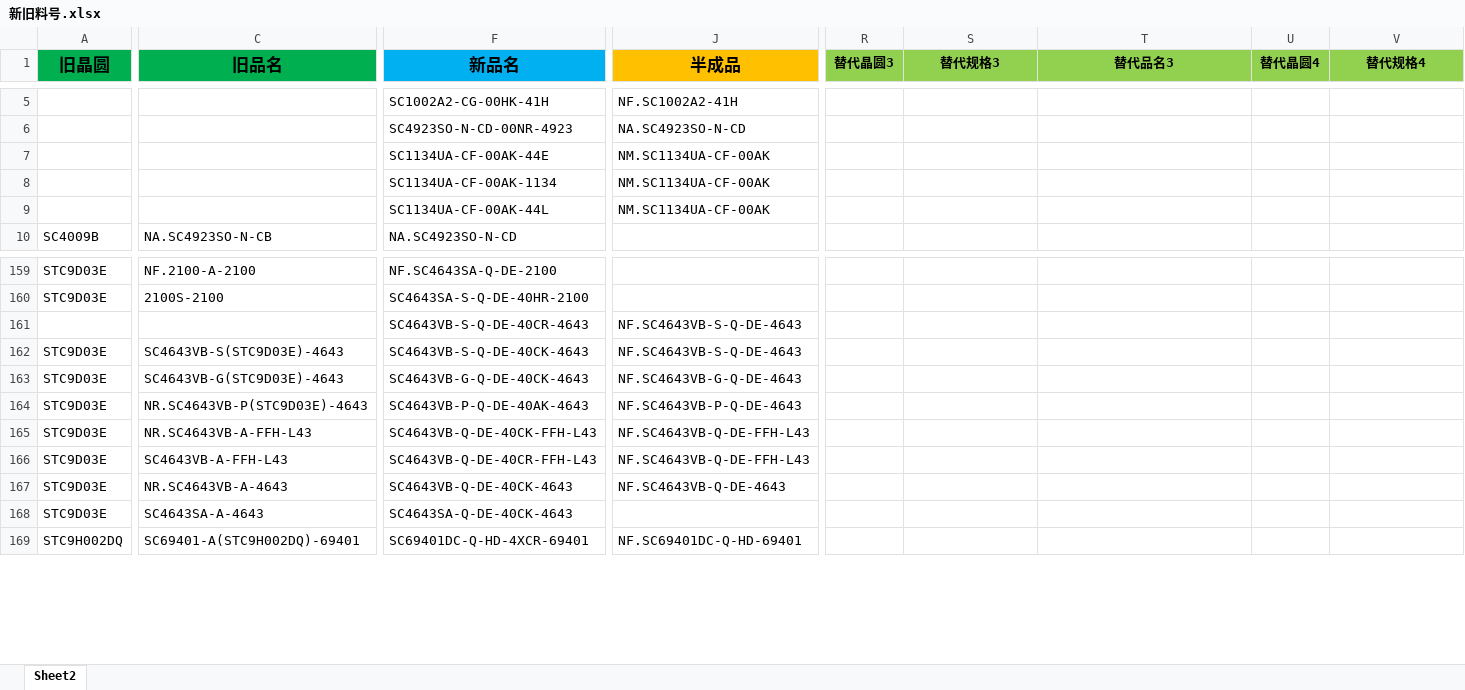
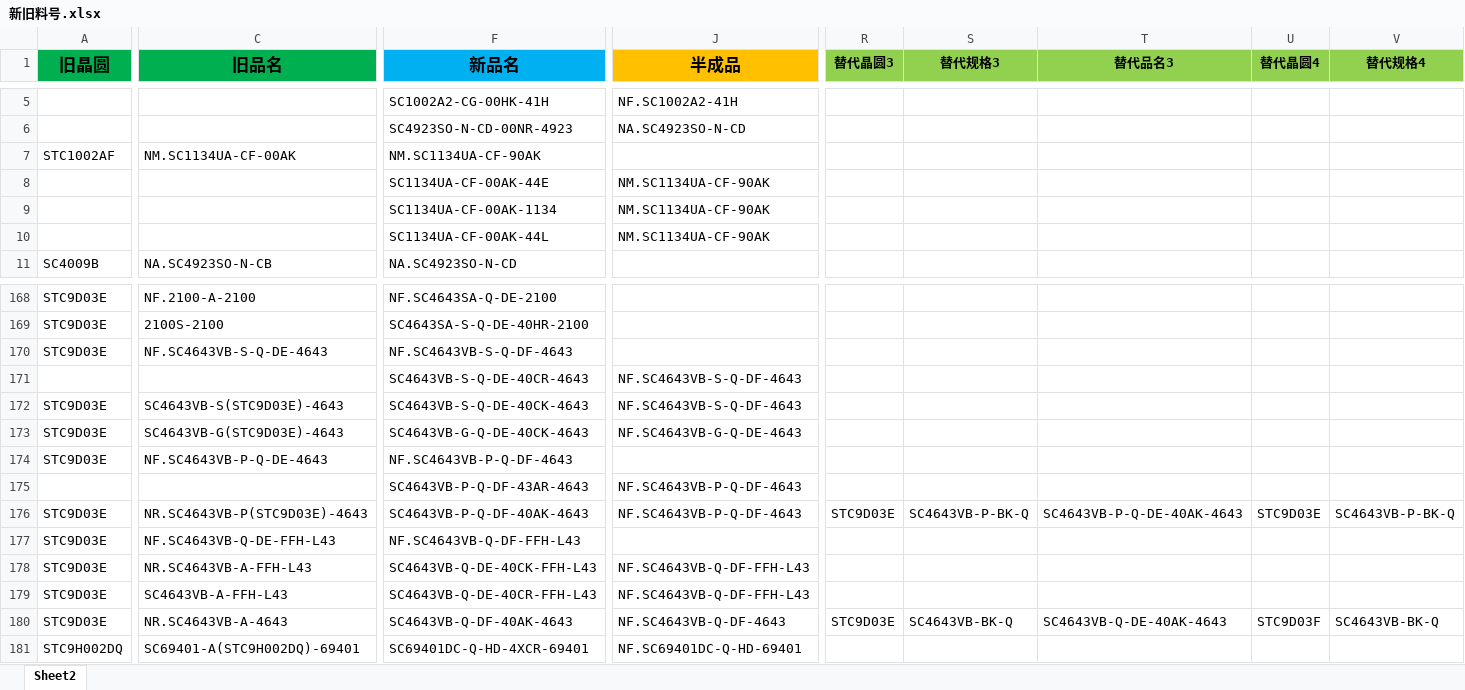
Before and after one commit to TTTriste06/operation_planning-, an Excel workbook: 新旧料号.xlsx, sheet Sheet2, drawn as a sheet; only a part is shown, gaps mark what is left out; values as stored, in another font and other column widths than the file's, no borders; conditional formats not drawn; removed rows and columns are numbered as before the commit, all else as after; rows hold the shown columns only; the diff covers the shown part only; the diff names each change by its address in the sheet, - before the commit and + after, or states it on an @@ line.

Commit message:
upload 新旧料号.xlsx

```diff
--- a/新旧料号.xlsx (sheet Sheet2)
+++ b/新旧料号.xlsx (sheet Sheet2)
+row 7: STC1002AF | NM.SC1134UA-CF-00AK | NM.SC1134UA-CF-90AK
-J8:J10 (半成品): NM.SC1134UA-CF-00AK
+J8:J10 (半成品): NM.SC1134UA-CF-90AK
+row 170: STC9D03E | NF.SC4643VB-S-Q-DE-4643 | NF.SC4643VB-S-Q-DF-4643
-J171:J172 (半成品): NF.SC4643VB-S-Q-DE-4643
+J171:J172 (半成品): NF.SC4643VB-S-Q-DF-4643
+row 174: STC9D03E | NF.SC4643VB-P-Q-DE-4643 | NF.SC4643VB-P-Q-DF-4643
+row 175:  |  | SC4643VB-P-Q-DF-43AR-4643 | NF.SC4643VB-P-Q-DF-4643
-F176 (新品名): SC4643VB-P-Q-DE-40AK-4643
+F176 (新品名): SC4643VB-P-Q-DF-40AK-4643
-J176 (半成品): NF.SC4643VB-P-Q-DE-4643
+J176 (半成品): NF.SC4643VB-P-Q-DF-4643
-R176 (替代晶圆3): (empty)
+R176 (替代晶圆3): STC9D03E
-S176 (替代规格3): (empty)
+S176 (替代规格3): SC4643VB-P-BK-Q
-T176 (替代品名3): (empty)
+T176 (替代品名3): SC4643VB-P-Q-DE-40AK-4643
-U176 (替代晶圆4): (empty)
+U176 (替代晶圆4): STC9D03E
-V176 (替代规格4): (empty)
+V176 (替代规格4): SC4643VB-P-BK-Q
+row 177: STC9D03E | NF.SC4643VB-Q-DE-FFH-L43 | NF.SC4643VB-Q-DF-FFH-L43
-J178:J179 (半成品): NF.SC4643VB-Q-DE-FFH-L43
+J178:J179 (半成品): NF.SC4643VB-Q-DF-FFH-L43
-F180 (新品名): SC4643VB-Q-DE-40CK-4643
+F180 (新品名): SC4643VB-Q-DF-40AK-4643
-J180 (半成品): NF.SC4643VB-Q-DE-4643
+J180 (半成品): NF.SC4643VB-Q-DF-4643
-R180 (替代晶圆3): (empty)
+R180 (替代晶圆3): STC9D03E
-S180 (替代规格3): (empty)
+S180 (替代规格3): SC4643VB-BK-Q
-T180 (替代品名3): (empty)
+T180 (替代品名3): SC4643VB-Q-DE-40AK-4643
-U180 (替代晶圆4): (empty)
+U180 (替代晶圆4): STC9D03F
-V180 (替代规格4): (empty)
+V180 (替代规格4): SC4643VB-BK-Q
-row 168: STC9D03E | SC4643SA-A-4643 | SC4643SA-Q-DE-40CK-4643
```
Also changed, not shown: 10 added rows, 2 removed rows, 3 moved rows and 67 edited cells elsewhere in this sheet.
